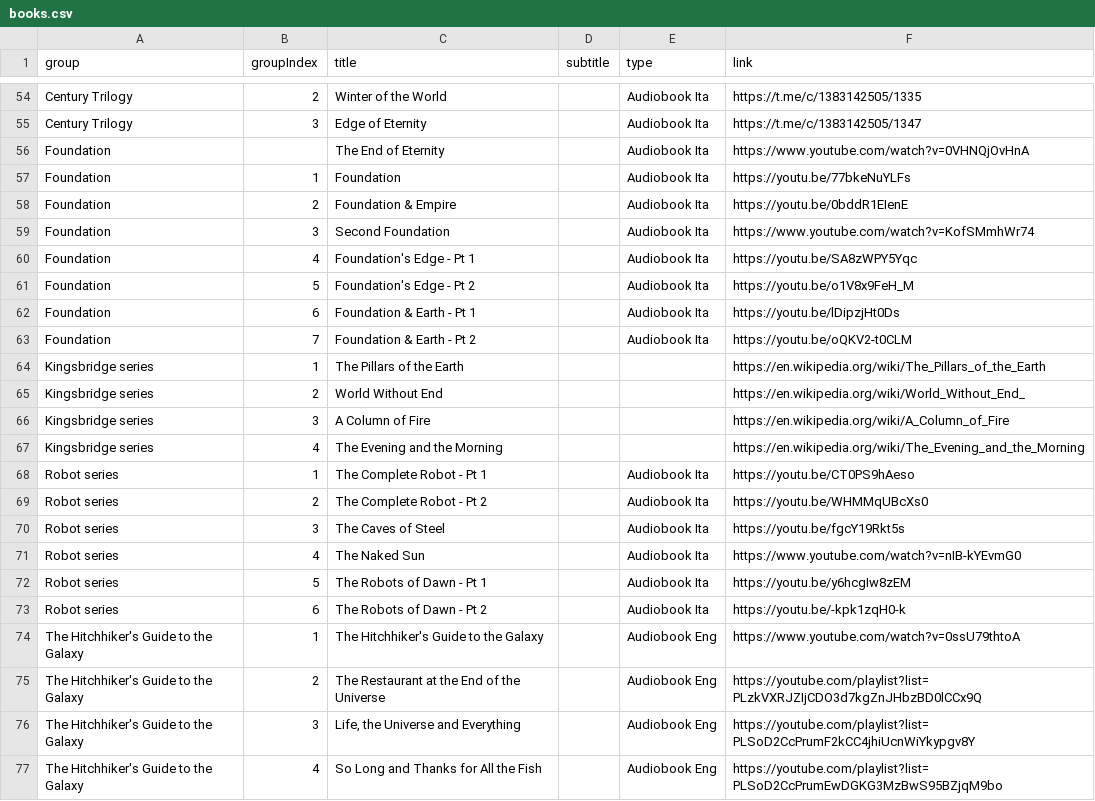
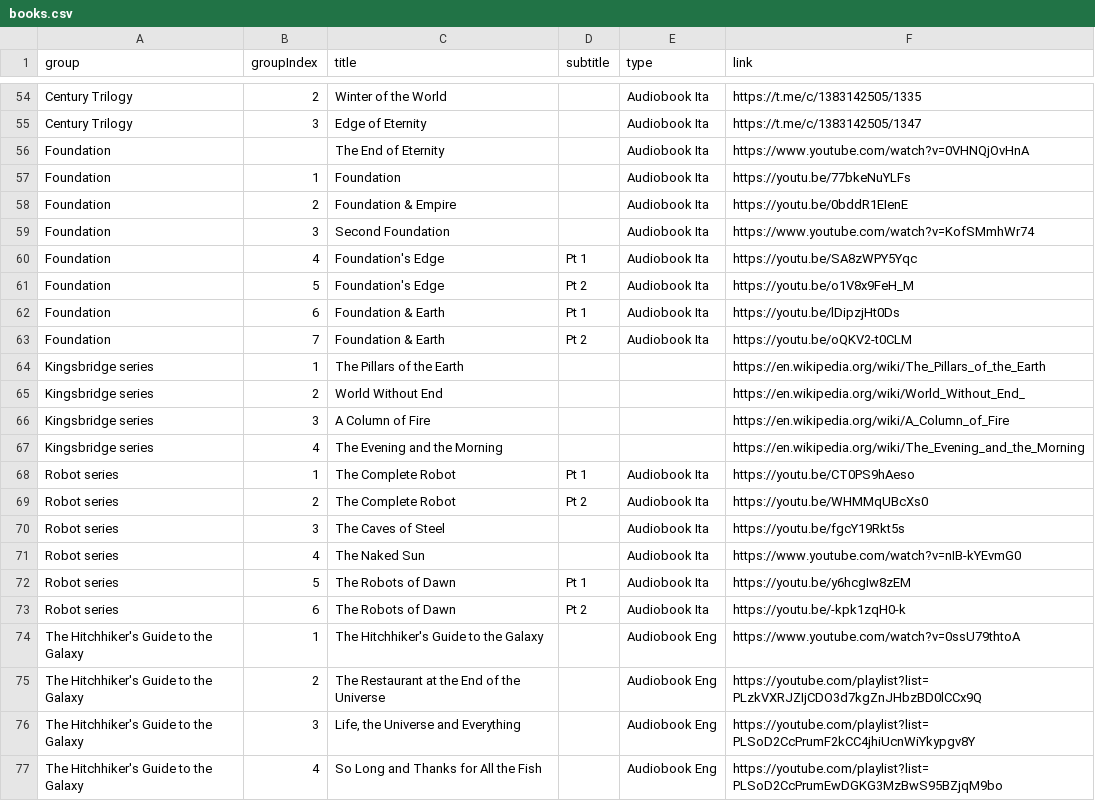
Before and after one commit to benkio/benkio.github.io, a CSV file: data/books.csv, drawn as a sheet; only a part is shown, gaps mark what is left out.

Commit message:
ox-html-migration - Improved the books and albums section

```diff
--- a/data/books.csv
+++ b/data/books.csv
@@ -59,6 +59,6 @@ Foundation,2,Foundation & Empire,,Audiobook Ita,https://youtu.be/0bddR1EIenE
 Foundation,3,Second Foundation,,Audiobook Ita,https://www.youtube.com/watch?v=KofSMmhWr74
-Foundation,4,Foundation's Edge - Pt 1,,Audiobook Ita,https://youtu.be/SA8zWPY5Yqc
-Foundation,5,Foundation's Edge - Pt 2,,Audiobook Ita,https://youtu.be/o1V8x9FeH_M
-Foundation,6,Foundation & Earth - Pt 1,,Audiobook Ita,https://youtu.be/lDipzjHt0Ds
-Foundation,7,Foundation & Earth - Pt 2,,Audiobook Ita,https://youtu.be/oQKV2-t0CLM
+Foundation,4,Foundation's Edge,Pt 1,Audiobook Ita,https://youtu.be/SA8zWPY5Yqc
+Foundation,5,Foundation's Edge,Pt 2,Audiobook Ita,https://youtu.be/o1V8x9FeH_M
+Foundation,6,Foundation & Earth,Pt 1,Audiobook Ita,https://youtu.be/lDipzjHt0Ds
+Foundation,7,Foundation & Earth,Pt 2,Audiobook Ita,https://youtu.be/oQKV2-t0CLM
 Kingsbridge series,1,The Pillars of the Earth,,,https://en.wikipedia.org/wiki/The_Pillars_of_the_Earth
@@ -67,8 +67,8 @@ Kingsbridge series,3,A Column of Fire,,,https://en.wikipedia.org/wiki/A_Column_o
 Kingsbridge series,4,The Evening and the Morning,,,https://en.wikipedia.org/wiki/The_Evening_and_the_Morning
-Robot series,1,The Complete Robot - Pt 1,,Audiobook Ita,https://youtu.be/CT0PS9hAeso
-Robot series,2,The Complete Robot - Pt 2,,Audiobook Ita,https://youtu.be/WHMMqUBcXs0
+Robot series,1,The Complete Robot,Pt 1,Audiobook Ita,https://youtu.be/CT0PS9hAeso
+Robot series,2,The Complete Robot,Pt 2,Audiobook Ita,https://youtu.be/WHMMqUBcXs0
 Robot series,3,The Caves of Steel,,Audiobook Ita,https://youtu.be/fgcY19Rkt5s
 Robot series,4,The Naked Sun,,Audiobook Ita,https://www.youtube.com/watch?v=nIB-kYEvmG0
-Robot series,5,The Robots of Dawn - Pt 1,,Audiobook Ita,https://youtu.be/y6hcgIw8zEM
-Robot series,6,The Robots of Dawn - Pt 2,,Audiobook Ita,https://youtu.be/-kpk1zqH0-k
+Robot series,5,The Robots of Dawn,Pt 1,Audiobook Ita,https://youtu.be/y6hcgIw8zEM
+Robot series,6,The Robots of Dawn,Pt 2,Audiobook Ita,https://youtu.be/-kpk1zqH0-k
 The Hitchhiker's Guide to the Galaxy,1,The Hitchhiker's Guide to the Galaxy,,Audiobook Eng,https://www.youtube.com/watch?v=0ssU79thtoA
```
Also changed, not shown: data/wantedBooks.csv, 5 other files.
